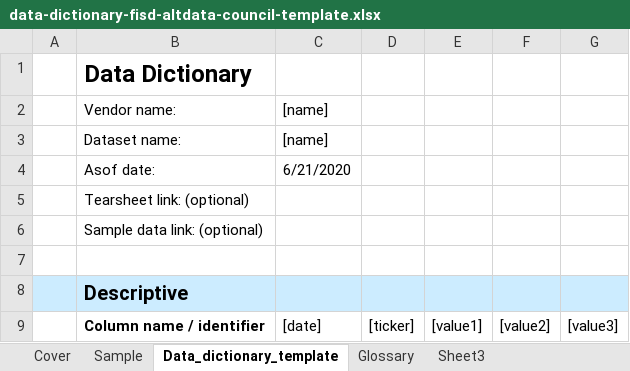
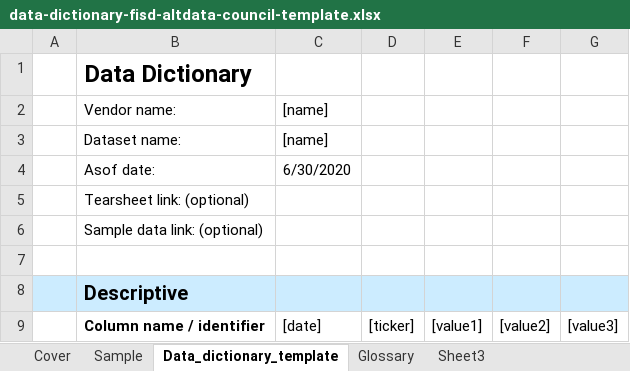
Before and after one commit to siia-fisd/altdata-council, an Excel workbook: documentation/data-dictionary/data-dictionary-fisd-altdata-council-template.xlsx, sheet Data_dictionary_template, drawn as a sheet; only a part is shown; values as stored, in another font and other column widths than the file's, no borders; the diff names each change by its address in the sheet, - before the commit and + after, or states it on an @@ line.

Commit message:
changed template cover

```diff
--- a/documentation/data-dictionary/data-dictionary-fisd-altdata-council-template.xlsx (sheet Data_dictionary_template)
+++ b/documentation/data-dictionary/data-dictionary-fisd-altdata-council-template.xlsx (sheet Data_dictionary_template)
-C4: 6/21/2020
+C4: 6/30/2020
```
Also changed, not shown: sheet Cover, sheet Sample, charts or pictures.
